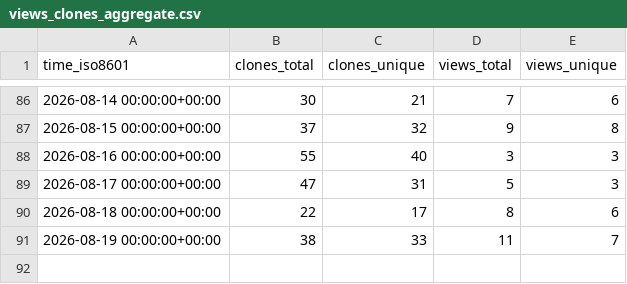
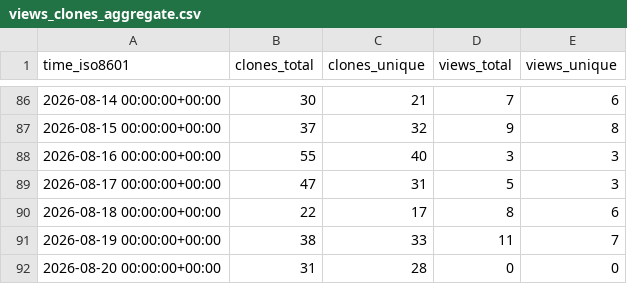
Before and after one commit to forkymcforkface/xpad-noone, a CSV file: forkymcforkface/xpad-noone/ghrs-data/views_clones_aggregate.csv, drawn as a sheet; only a part is shown, gaps mark what is left out; the diff names each change by its address in the sheet, - before the commit and + after, or states it on an @@ line.

```diff
--- a/forkymcforkface/xpad-noone/ghrs-data/views_clones_aggregate.csv
+++ b/forkymcforkface/xpad-noone/ghrs-data/views_clones_aggregate.csv
+row 92: 2026-08-20 00:00:00+00:00 | 31 | 28 | 0 | 0
```
Also changed, not shown: 1 other file.
